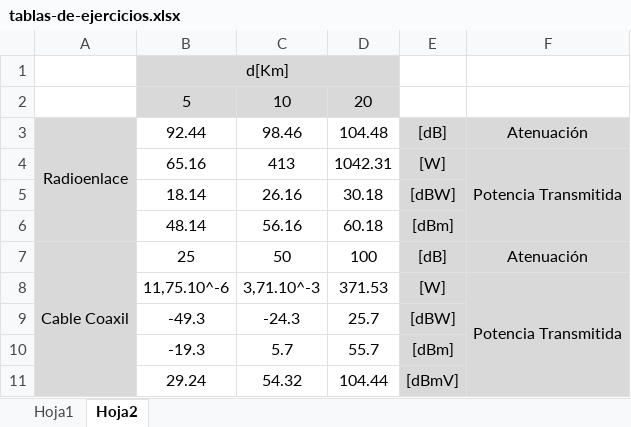
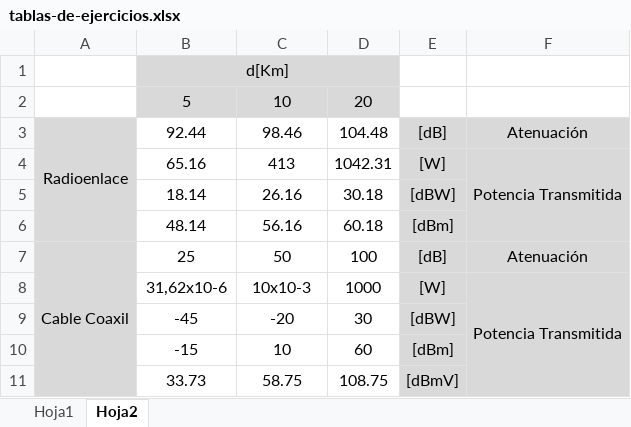
Before and after one commit to Marianx97/COMUNICACIONES, an Excel workbook: GP1/tablas-de-ejercicios.xlsx, sheet Hoja2, drawn as a sheet; values as stored, in another font and other column widths than the file's, no borders; removed rows and columns are numbered as before the commit, all else as after; the diff names each change by its address in the sheet, - before the commit and + after, or states it on an @@ line.

```diff
--- a/GP1/tablas-de-ejercicios.xlsx (sheet Hoja2)
+++ b/GP1/tablas-de-ejercicios.xlsx (sheet Hoja2)
-row 8:  | 11,75.10^-6 | 3,71.10^-3 | 371.53 | [W] | Potencia Transmitida
-row 9:  | -49.3 | -24.3 | 25.7 | [dBW]
-row 10:  | -19.3 | 5.7 | 55.7 | [dBm]
-row 11:  | 29.24 | 54.32 | 104.44 | [dBmV]
+row 8:  | 31,62x10-6 | 10x10-3 | 1000 | [W] | Potencia Transmitida
+row 9:  | -45 | -20 | 30 | [dBW]
+row 10:  | -15 | 10 | 60 | [dBm]
+row 11:  | 33.73 | 58.75 | 108.75 | [dBmV]
```
Also changed, not shown: sheet Hoja1, 6 other files.
